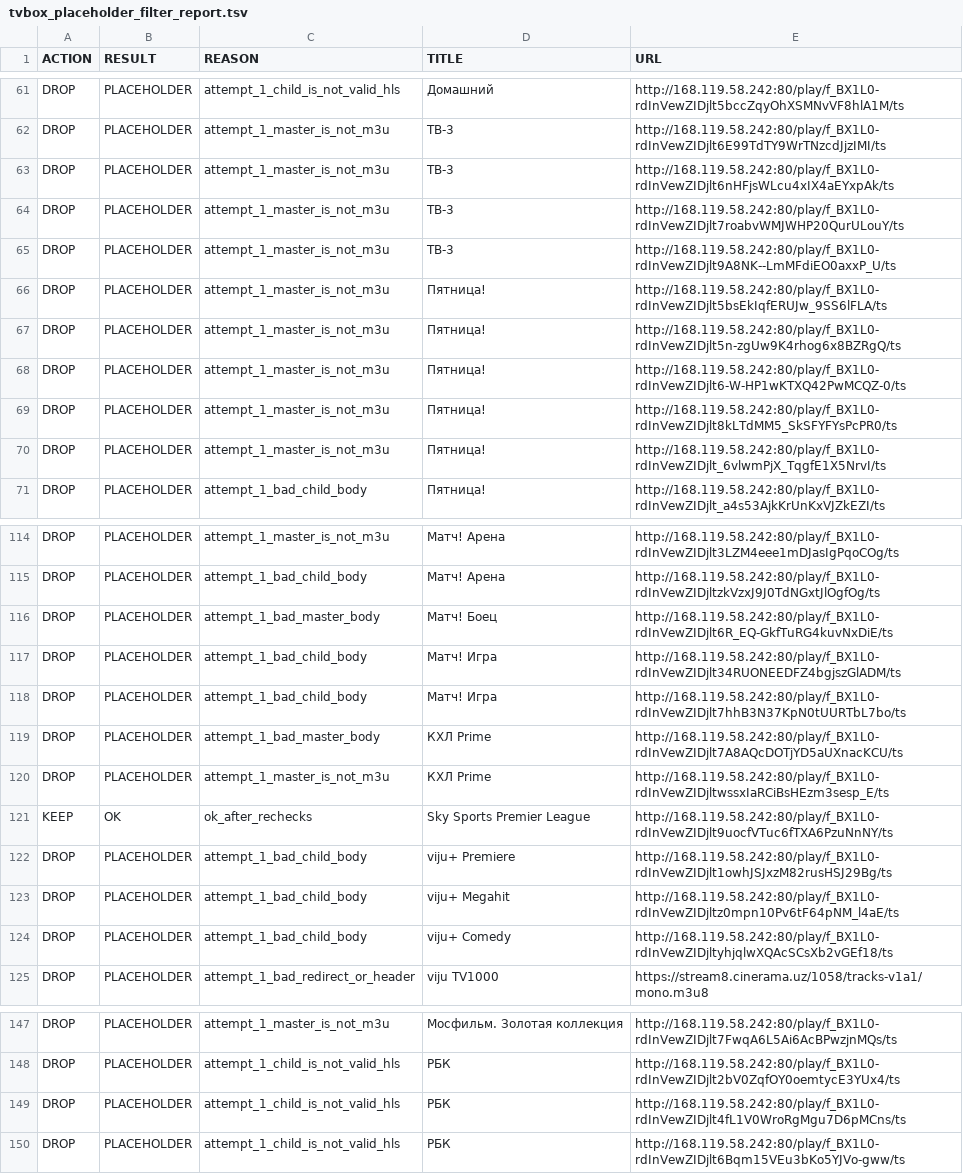
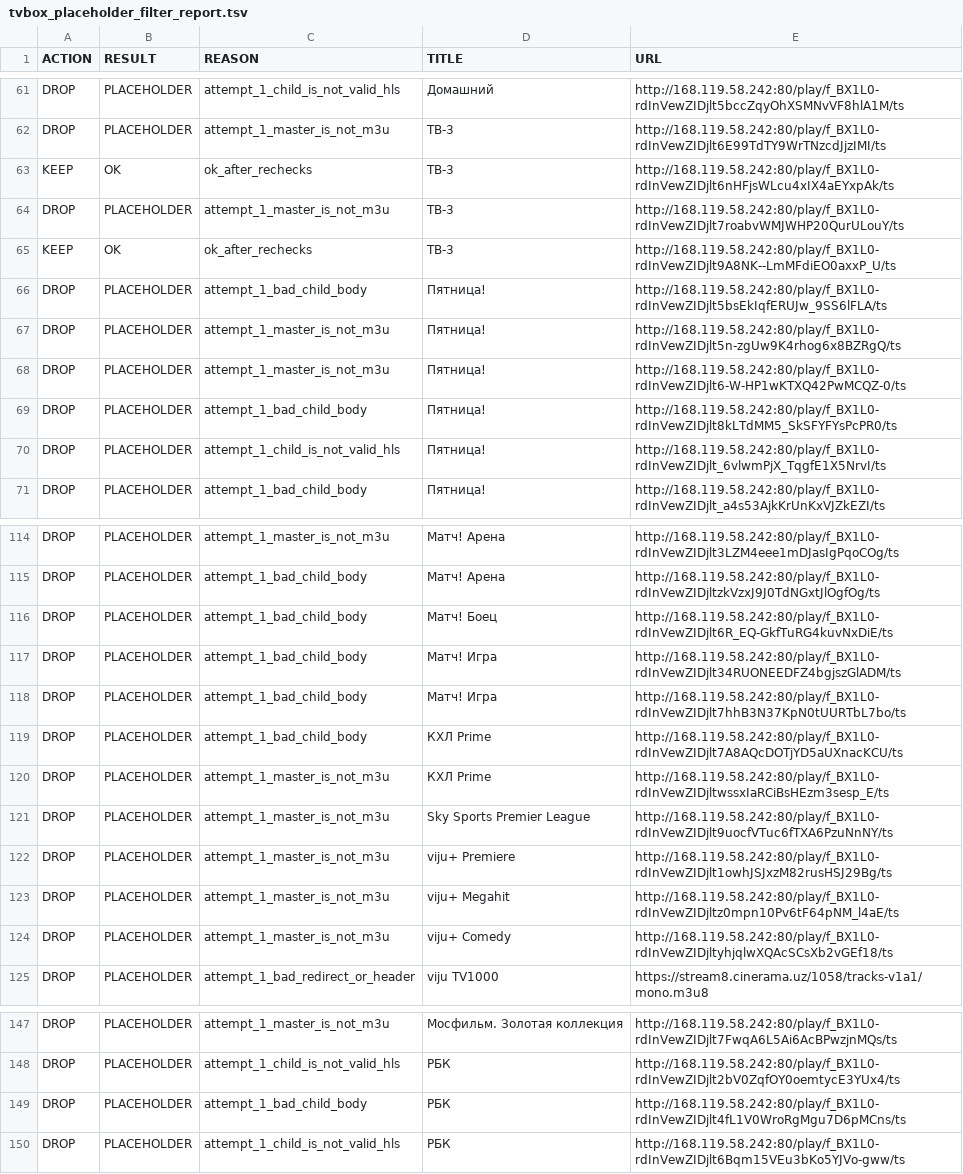
Before and after one commit to Commodo163/sys-cache-7c91, a TSV file: data/tvbox_placeholder_filter_report.tsv, drawn as a sheet; only a part is shown, gaps mark what is left out; the diff covers the shown part only.

```diff
--- a/data/tvbox_placeholder_filter_report.tsv
+++ b/data/tvbox_placeholder_filter_report.tsv
@@ -62,10 +62,10 @@ DROP	PLACEHOLDER	attempt_1_child_is_not_valid_hls	Домашний	http://168.11
 DROP	PLACEHOLDER	attempt_1_master_is_not_m3u	ТВ-3	http://168.119.58.242:80/play/f_BX1L0-rdInVewZIDjlt6E99TdTY9WrTNzcdJjzIMI/ts
-DROP	PLACEHOLDER	attempt_1_master_is_not_m3u	ТВ-3	http://168.119.58.242:80/play/f_BX1L0-rdInVewZIDjlt6nHFjsWLcu4xIX4aEYxpAk/ts
+KEEP	OK	ok_after_rechecks	ТВ-3	http://168.119.58.242:80/play/f_BX1L0-rdInVewZIDjlt6nHFjsWLcu4xIX4aEYxpAk/ts
 DROP	PLACEHOLDER	attempt_1_master_is_not_m3u	ТВ-3	http://168.119.58.242:80/play/f_BX1L0-rdInVewZIDjlt7roabvWMJWHP20QurULouY/ts
-DROP	PLACEHOLDER	attempt_1_master_is_not_m3u	ТВ-3	http://168.119.58.242:80/play/f_BX1L0-rdInVewZIDjlt9A8NK--LmMFdiEO0axxP_U/ts
-DROP	PLACEHOLDER	attempt_1_master_is_not_m3u	Пятница!	http://168.119.58.242:80/play/f_BX1L0-rdInVewZIDjlt5bsEkIqfERUJw_9SS6lFLA/ts
+KEEP	OK	ok_after_rechecks	ТВ-3	http://168.119.58.242:80/play/f_BX1L0-rdInVewZIDjlt9A8NK--LmMFdiEO0axxP_U/ts
+DROP	PLACEHOLDER	attempt_1_bad_child_body	Пятница!	http://168.119.58.242:80/play/f_BX1L0-rdInVewZIDjlt5bsEkIqfERUJw_9SS6lFLA/ts
 DROP	PLACEHOLDER	attempt_1_master_is_not_m3u	Пятница!	http://168.119.58.242:80/play/f_BX1L0-rdInVewZIDjlt5n-zgUw9K4rhog6x8BZRgQ/ts
 DROP	PLACEHOLDER	attempt_1_master_is_not_m3u	Пятница!	http://168.119.58.242:80/play/f_BX1L0-rdInVewZIDjlt6-W-HP1wKTXQ42PwMCQZ-0/ts
-DROP	PLACEHOLDER	attempt_1_master_is_not_m3u	Пятница!	http://168.119.58.242:80/play/f_BX1L0-rdInVewZIDjlt8kLTdMM5_SkSFYFYsPcPR0/ts
-DROP	PLACEHOLDER	attempt_1_master_is_not_m3u	Пятница!	http://168.119.58.242:80/play/f_BX1L0-rdInVewZIDjlt_6vlwmPjX_TqgfE1X5NrvI/ts
+DROP	PLACEHOLDER	attempt_1_bad_child_body	Пятница!	http://168.119.58.242:80/play/f_BX1L0-rdInVewZIDjlt8kLTdMM5_SkSFYFYsPcPR0/ts
+DROP	PLACEHOLDER	attempt_1_child_is_not_valid_hls	Пятница!	http://168.119.58.242:80/play/f_BX1L0-rdInVewZIDjlt_6vlwmPjX_TqgfE1X5NrvI/ts
 DROP	PLACEHOLDER	attempt_1_bad_child_body	Пятница!	http://168.119.58.242:80/play/f_BX1L0-rdInVewZIDjlt_a4s53AjkKrUnKxVJZkEZI/ts
@@ -115,11 +115,11 @@ DROP	PLACEHOLDER	attempt_1_master_is_not_m3u	Матч! Арена	http://168.119
 DROP	PLACEHOLDER	attempt_1_bad_child_body	Матч! Арена	http://168.119.58.242:80/play/f_BX1L0-rdInVewZIDjltzkVzxJ9J0TdNGxtJlOgfOg/ts
-DROP	PLACEHOLDER	attempt_1_bad_master_body	Матч! Боец	http://168.119.58.242:80/play/f_BX1L0-rdInVewZIDjlt6R_EQ-GkfTuRG4kuvNxDiE/ts
+DROP	PLACEHOLDER	attempt_1_bad_child_body	Матч! Боец	http://168.119.58.242:80/play/f_BX1L0-rdInVewZIDjlt6R_EQ-GkfTuRG4kuvNxDiE/ts
 DROP	PLACEHOLDER	attempt_1_bad_child_body	Матч! Игра	http://168.119.58.242:80/play/f_BX1L0-rdInVewZIDjlt34RUONEEDFZ4bgjszGlADM/ts
 DROP	PLACEHOLDER	attempt_1_bad_child_body	Матч! Игра	http://168.119.58.242:80/play/f_BX1L0-rdInVewZIDjlt7hhB3N37KpN0tUURTbL7bo/ts
-DROP	PLACEHOLDER	attempt_1_bad_master_body	КХЛ Prime	http://168.119.58.242:80/play/f_BX1L0-rdInVewZIDjlt7A8AQcDOTjYD5aUXnacKCU/ts
+DROP	PLACEHOLDER	attempt_1_bad_child_body	КХЛ Prime	http://168.119.58.242:80/play/f_BX1L0-rdInVewZIDjlt7A8AQcDOTjYD5aUXnacKCU/ts
 DROP	PLACEHOLDER	attempt_1_master_is_not_m3u	КХЛ Prime	http://168.119.58.242:80/play/f_BX1L0-rdInVewZIDjltwssxIaRCiBsHEzm3sesp_E/ts
-KEEP	OK	ok_after_rechecks	Sky Sports Premier League	http://168.119.58.242:80/play/f_BX1L0-rdInVewZIDjlt9uocfVTuc6fTXA6PzuNnNY/ts
-DROP	PLACEHOLDER	attempt_1_bad_child_body	viju+ Premiere	http://168.119.58.242:80/play/f_BX1L0-rdInVewZIDjlt1owhJSJxzM82rusHSJ29Bg/ts
-DROP	PLACEHOLDER	attempt_1_bad_child_body	viju+ Megahit	http://168.119.58.242:80/play/f_BX1L0-rdInVewZIDjltz0mpn10Pv6tF64pNM_l4aE/ts
-DROP	PLACEHOLDER	attempt_1_bad_child_body	viju+ Comedy	http://168.119.58.242:80/play/f_BX1L0-rdInVewZIDjltyhjqlwXQAcSCsXb2vGEf18/ts
+DROP	PLACEHOLDER	attempt_1_master_is_not_m3u	Sky Sports Premier League	http://168.119.58.242:80/play/f_BX1L0-rdInVewZIDjlt9uocfVTuc6fTXA6PzuNnNY/ts
+DROP	PLACEHOLDER	attempt_1_master_is_not_m3u	viju+ Premiere	http://168.119.58.242:80/play/f_BX1L0-rdInVewZIDjlt1owhJSJxzM82rusHSJ29Bg/ts
+DROP	PLACEHOLDER	attempt_1_master_is_not_m3u	viju+ Megahit	http://168.119.58.242:80/play/f_BX1L0-rdInVewZIDjltz0mpn10Pv6tF64pNM_l4aE/ts
+DROP	PLACEHOLDER	attempt_1_master_is_not_m3u	viju+ Comedy	http://168.119.58.242:80/play/f_BX1L0-rdInVewZIDjltyhjqlwXQAcSCsXb2vGEf18/ts
 DROP	PLACEHOLDER	attempt_1_bad_redirect_or_header	viju TV1000	https://stream8.cinerama.uz/1058/tracks-v1a1/mono.m3u8
@@ -148,3 +148,3 @@ DROP	PLACEHOLDER	attempt_1_master_is_not_m3u	Мосфильм. Золотая к
 DROP	PLACEHOLDER	attempt_1_child_is_not_valid_hls	РБК	http://168.119.58.242:80/play/f_BX1L0-rdInVewZIDjlt2bV0ZqfOY0oemtycE3YUx4/ts
-DROP	PLACEHOLDER	attempt_1_child_is_not_valid_hls	РБК	http://168.119.58.242:80/play/f_BX1L0-rdInVewZIDjlt4fL1V0WroRgMgu7D6pMCns/ts
+DROP	PLACEHOLDER	attempt_1_bad_child_body	РБК	http://168.119.58.242:80/play/f_BX1L0-rdInVewZIDjlt4fL1V0WroRgMgu7D6pMCns/ts
 DROP	PLACEHOLDER	attempt_1_child_is_not_valid_hls	РБК	http://168.119.58.242:80/play/f_BX1L0-rdInVewZIDjlt6Bqm15VEu3bKo5YJVo-gww/ts
```
Also changed, not shown: 2 added rows, 2 removed rows and 18 edited cells elsewhere in this file, data/tvbox_canonical_report.tsv, 8 other files.
